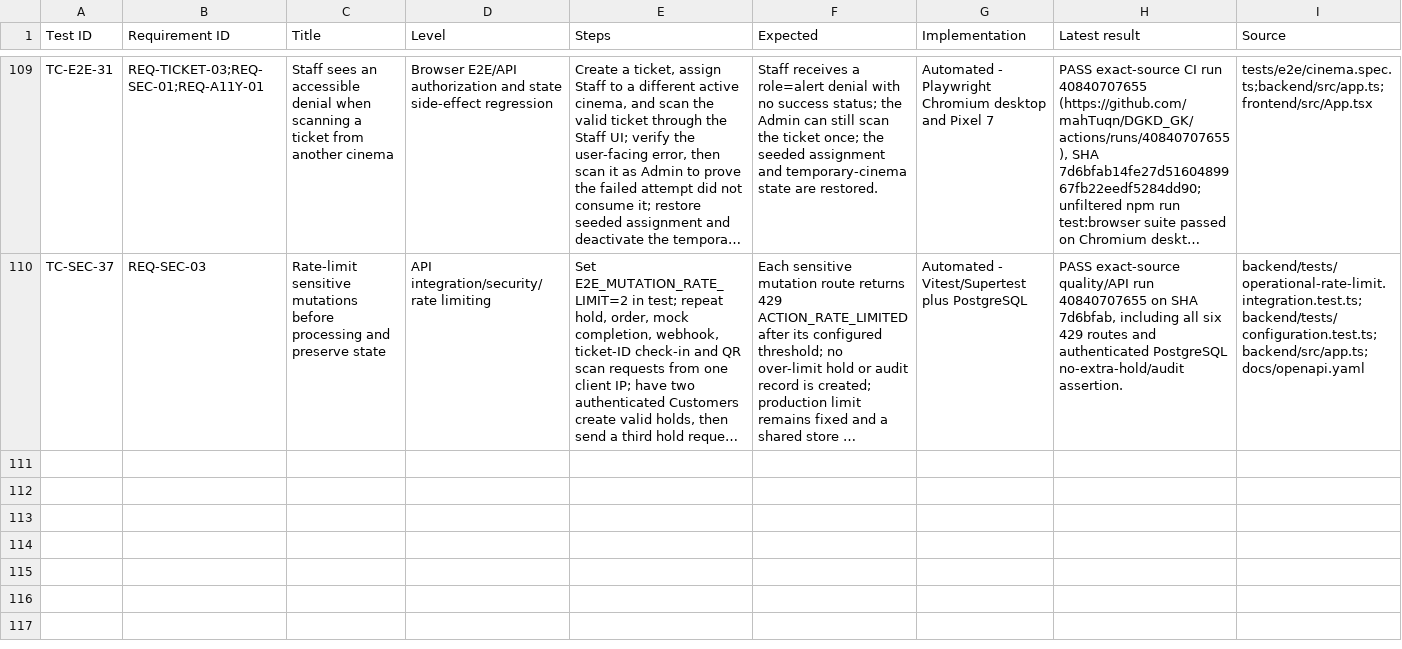
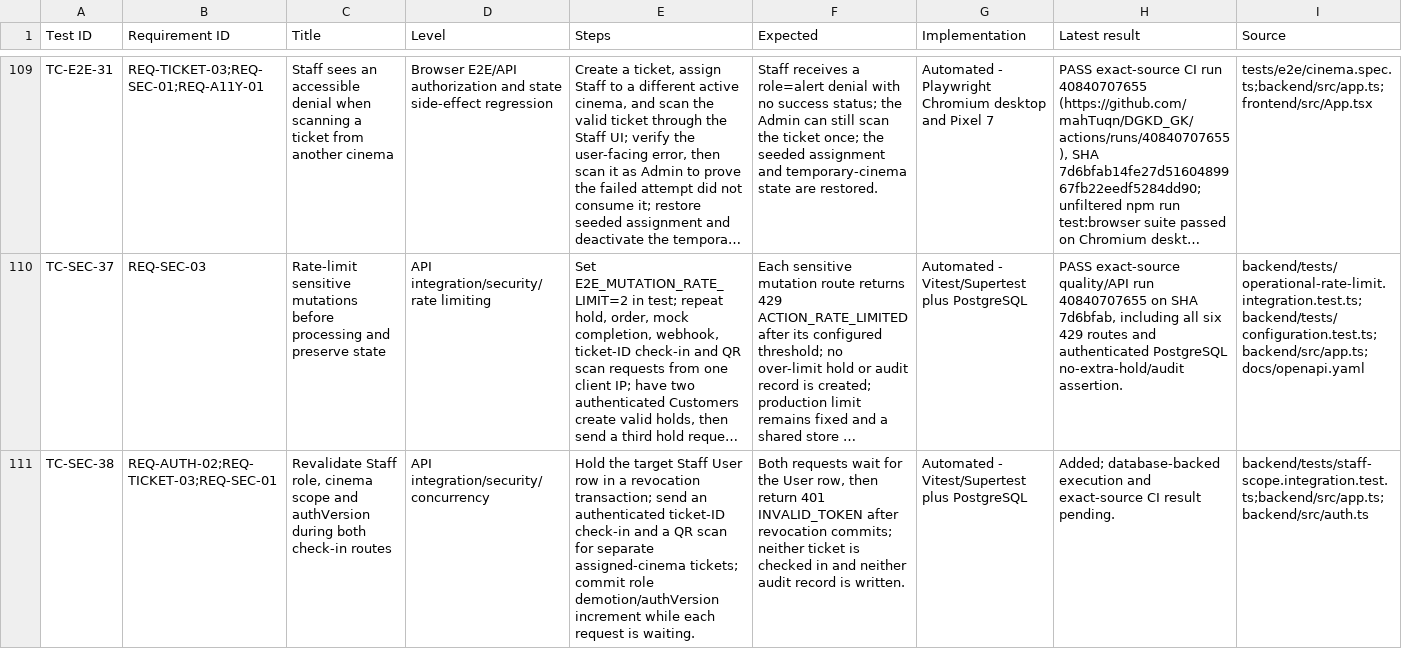
Before and after one commit to mahTuqn/DGKD_GK, a CSV file: docs/04-test-cases.csv, drawn as a sheet; only a part is shown, gaps mark what is left out; long unchanged cells end in …; the diff names each change by its address in the sheet, - before the commit and + after, or states it on an @@ line.

```diff
--- a/docs/04-test-cases.csv
+++ b/docs/04-test-cases.csv
+row 111: TC-SEC-38 | REQ-AUTH-02;REQ-TICKET-03;REQ-SEC-01 | Revalidate Staff role, cinema scope and authVersion during both check-in routes | API integration/security/concurrency | Hold the target Staff User row in a revocation transaction; send an authenticated ticket-ID check-in and a QR scan for separate assigned-cinema tickets; commit role demotion/authVersion increment while each request is waiting. | Both requests wait for the User row, then return 401 INVALID_TOKEN after revocation commits; neither ticket is checked in and neither audit record is written. | Automated - Vitest/Supertest plus PostgreSQL | Added; database-backed execution and exact-source CI result pending. | backend/tests/staff-scope.integration.test.ts;backend/src/app.ts;backend/src/auth.ts
```
Also changed, not shown: docs/03-rtm.csv, docs/security/authorization-route-matrix.csv, 6 other files.
